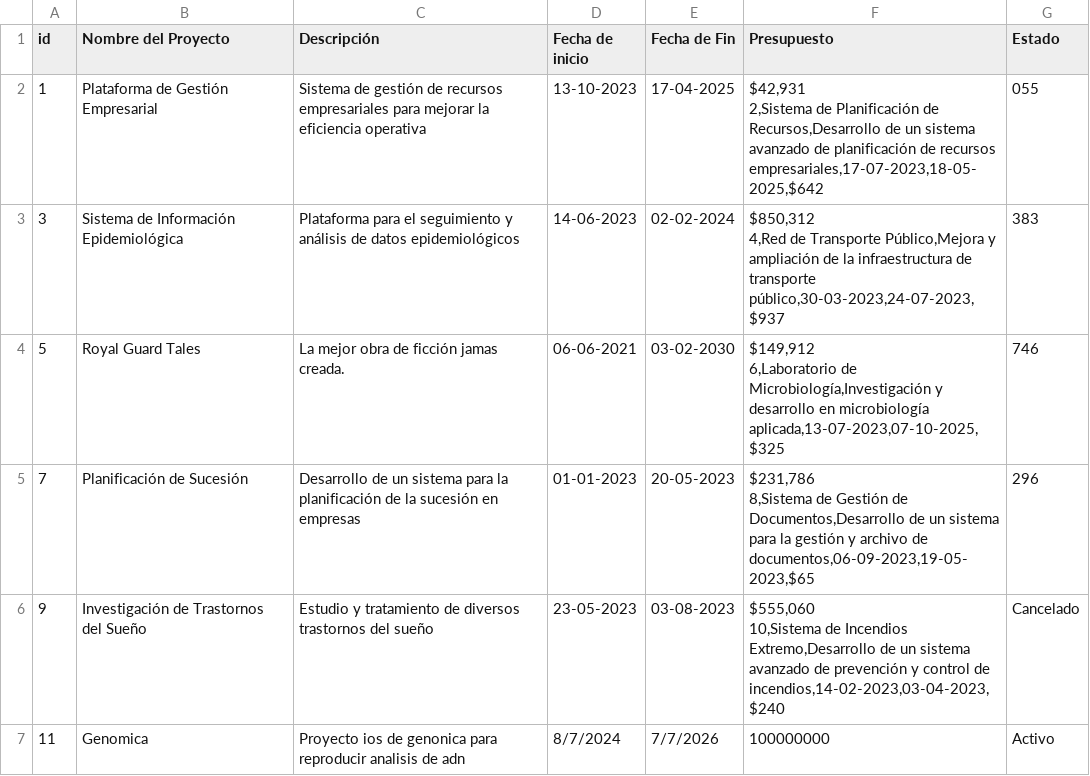
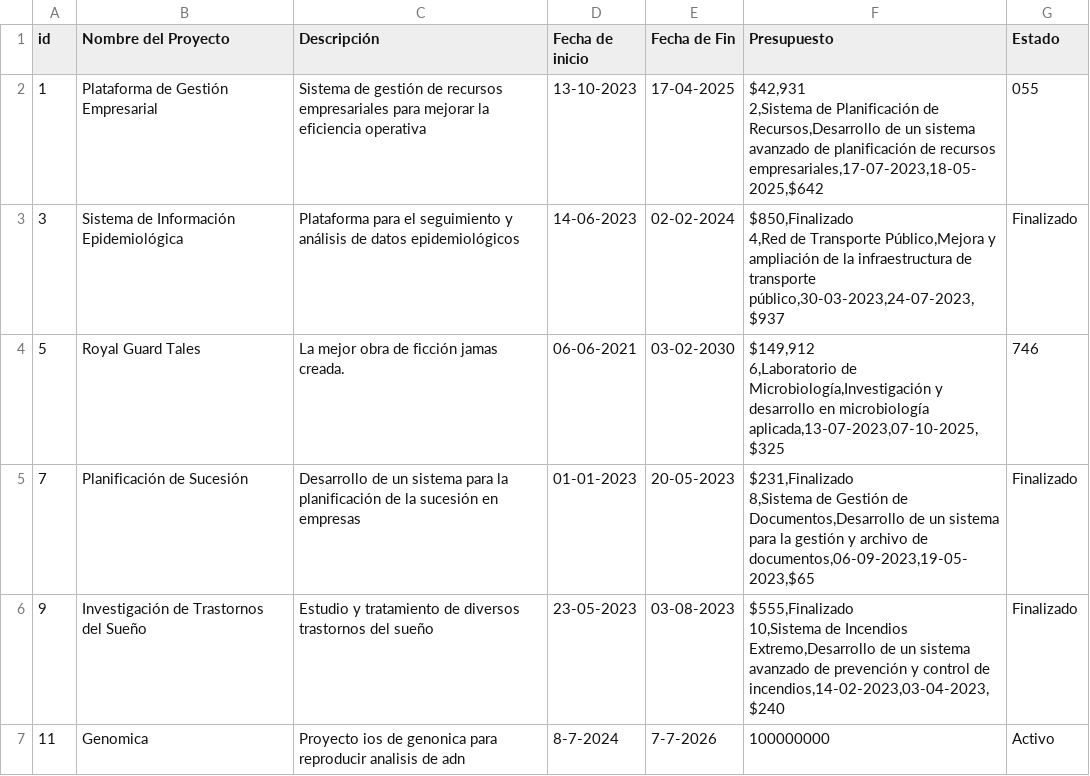
Before and after one commit to Lucas9720/parcial, a CSV file: Proyectos.csv, drawn as a sheet.

```diff
--- a/Proyectos.csv
+++ b/Proyectos.csv
@@ -3,10 +3,10 @@ id,Nombre del Proyecto,Descripción,Fecha de inicio,Fecha de Fin,Presupuesto,Est
 2,Sistema de Planificación de Recursos,Desarrollo de un sistema avanzado de planificación de recursos empresariales,17-07-2023,18-05-2025,"$642,055
-3,Sistema de Información Epidemiológica,Plataforma para el seguimiento y análisis de datos epidemiológicos,14-06-2023,02-02-2024,"$850,312
-4,Red de Transporte Público,Mejora y ampliación de la infraestructura de transporte público,30-03-2023,24-07-2023,"$937,383
+3,Sistema de Información Epidemiológica,Plataforma para el seguimiento y análisis de datos epidemiológicos,14-06-2023,02-02-2024,"$850,Finalizado
+4,Red de Transporte Público,Mejora y ampliación de la infraestructura de transporte público,30-03-2023,24-07-2023,"$937,Finalizado
 5,Royal Guard Tales,La mejor obra de ficción jamas creada.,06-06-2021,03-02-2030,"$149,912
 6,Laboratorio de Microbiología,Investigación y desarrollo en microbiología aplicada,13-07-2023,07-10-2025,"$325,746
-7,Planificación de Sucesión,Desarrollo de un sistema para la planificación de la sucesión en empresas,01-01-2023,20-05-2023,"$231,786
-8,Sistema de Gestión de Documentos,Desarrollo de un sistema para la gestión y archivo de documentos,06-09-2023,19-05-2023,"$65,296
-9,Investigación de Trastornos del Sueño,Estudio y tratamiento de diversos trastornos del sueño,23-05-2023,03-08-2023,"$555,060
-10,Sistema de Incendios Extremo,Desarrollo de un sistema avanzado de prevención y control de incendios,14-02-2023,03-04-2023,"$240,Cancelado
-11,Genomica,Proyecto ios de genonica para reproducir analisis de adn,8/7/2024,7/7/2026,100000000,Activo
+7,Planificación de Sucesión,Desarrollo de un sistema para la planificación de la sucesión en empresas,01-01-2023,20-05-2023,"$231,Finalizado
+8,Sistema de Gestión de Documentos,Desarrollo de un sistema para la gestión y archivo de documentos,06-09-2023,19-05-2023,"$65,Finalizado
+9,Investigación de Trastornos del Sueño,Estudio y tratamiento de diversos trastornos del sueño,23-05-2023,03-08-2023,"$555,Finalizado
+10,Sistema de Incendios Extremo,Desarrollo de un sistema avanzado de prevención y control de incendios,14-02-2023,03-04-2023,"$240,Finalizado
+11,Genomica,Proyecto ios de genonica para reproducir analisis de adn,8-7-2024,7-7-2026,100000000,Activo
```
Also changed, not shown: 2 other files.
